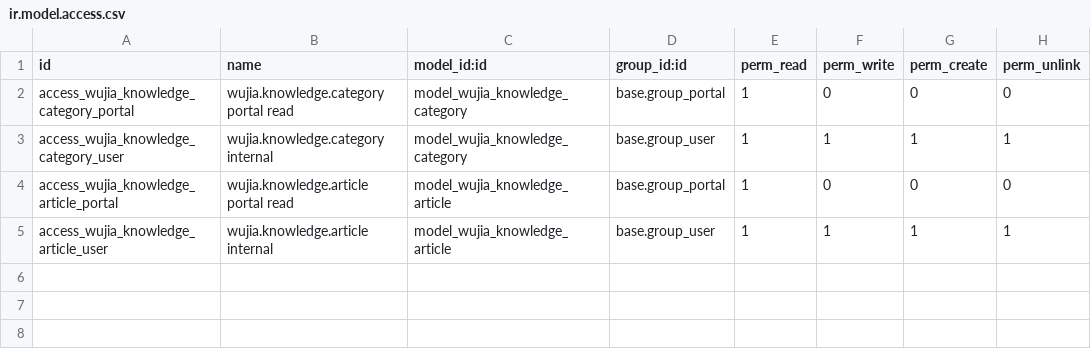
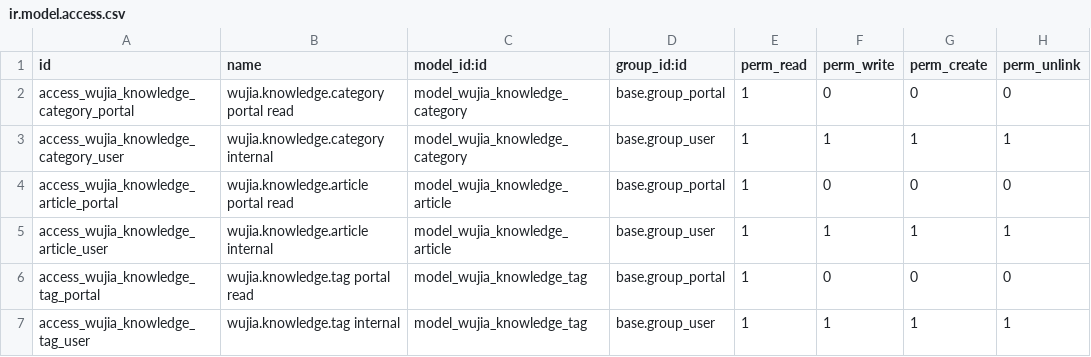
Before and after one commit to huyban2003/WujiaTea-ERP-internal, a CSV file: custom/wujia_portal_knowledge/security/ir.model.access.csv, drawn as a sheet.

```diff
--- a/custom/wujia_portal_knowledge/security/ir.model.access.csv
+++ b/custom/wujia_portal_knowledge/security/ir.model.access.csv
@@ -5 +5,3 @@ access_wujia_knowledge_article_portal,wujia.knowledge.article portal read,model_
 access_wujia_knowledge_article_user,wujia.knowledge.article internal,model_wujia_knowledge_article,base.group_user,1,1,1,1
+access_wujia_knowledge_tag_portal,wujia.knowledge.tag portal read,model_wujia_knowledge_tag,base.group_portal,1,0,0,0
+access_wujia_knowledge_tag_user,wujia.knowledge.tag internal,model_wujia_knowledge_tag,base.group_user,1,1,1,1
```
Also changed, not shown: 10 other files.
